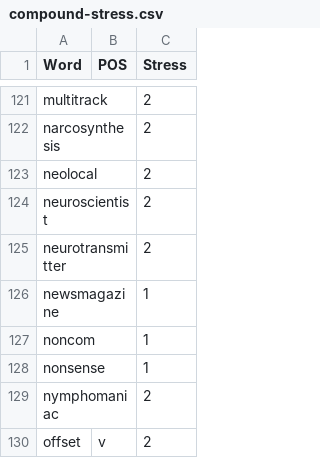
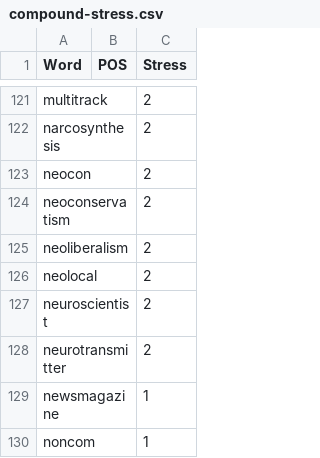
Before and after one commit to ChristianSi/lytspel, a CSV file: data/compound-stress.csv, drawn as a sheet; only a part is shown, gaps mark what is left out; the shorter side is filled out with more unchanged rows; the diff names each change by its address in the sheet, - before the commit and + after, or states it on an @@ line.

Commit message:
Add some custom entries.

```diff
--- a/data/compound-stress.csv
+++ b/data/compound-stress.csv
+row 123: neocon |  | 2
+row 124: neoconservatism |  | 2
+row 125: neoliberalism |  | 2
```
